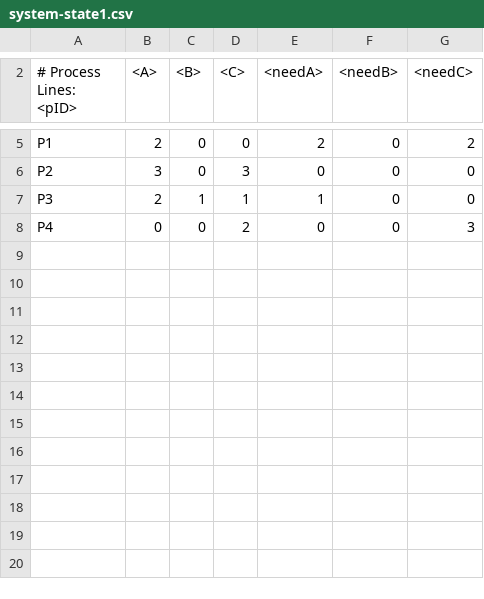
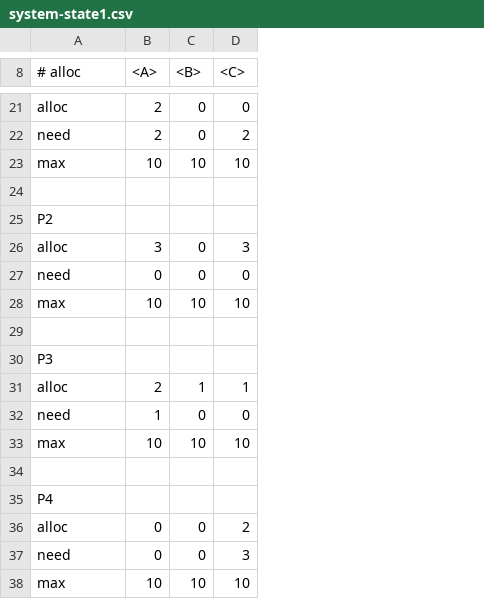
Before and after one commit to FlavioFS/UFC-Subjects, a CSV file: SO/Labs/Lab7/inputs/system-state1.csv, drawn as a sheet; only a part is shown, gaps mark what is left out; removed rows and columns are numbered as before the commit, all else as after; the diff covers the shown part only; the diff names each change by its address in the sheet, - before the commit and + after, or states it on an @@ line.

Commit message:
(Edit) Input files changed.

```diff
--- a/SO/Labs/Lab7/inputs/system-state1.csv
+++ b/SO/Labs/Lab7/inputs/system-state1.csv
-column E (<needA>), rows 5-8: 2 | 0 | 1 | 0
-column F (<needB>), rows 5-8: all 0
-column G (<needC>), rows 5-8: 2 | 0 | 0 | 3
-A8: # Process Lines: <pID>
+A8: # alloc
-A21 (# alloc): P1
+A21 (# alloc): alloc
+row 22: need | 2 | 0 | 2
+row 23: max | 10 | 10 | 10
+row 24: (empty)
+row 25: P2
-A26 (# alloc): P2
+A26 (# alloc): alloc
+row 27: need | 0 | 0 | 0
+row 28: max | 10 | 10 | 10
+row 29: (empty)
+row 30: P3
-A31 (# alloc): P3
+A31 (# alloc): alloc
+row 32: need | 1 | 0 | 0
+row 33: max | 10 | 10 | 10
+row 34: (empty)
+row 35: P4
-A36 (# alloc): P4
+A36 (# alloc): alloc
+row 37: need | 0 | 0 | 3
+row 38: max | 10 | 10 | 10
```
Also changed, not shown: 16 added rows and 7 edited cells elsewhere in this file, 4 other files.
